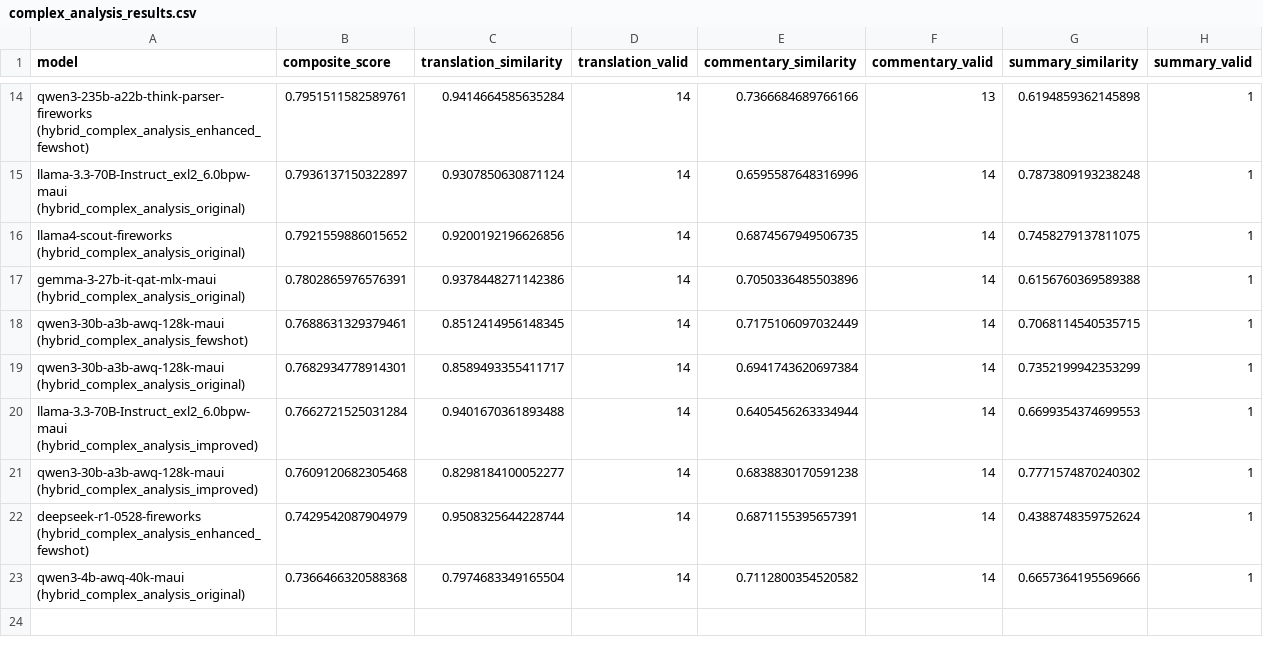
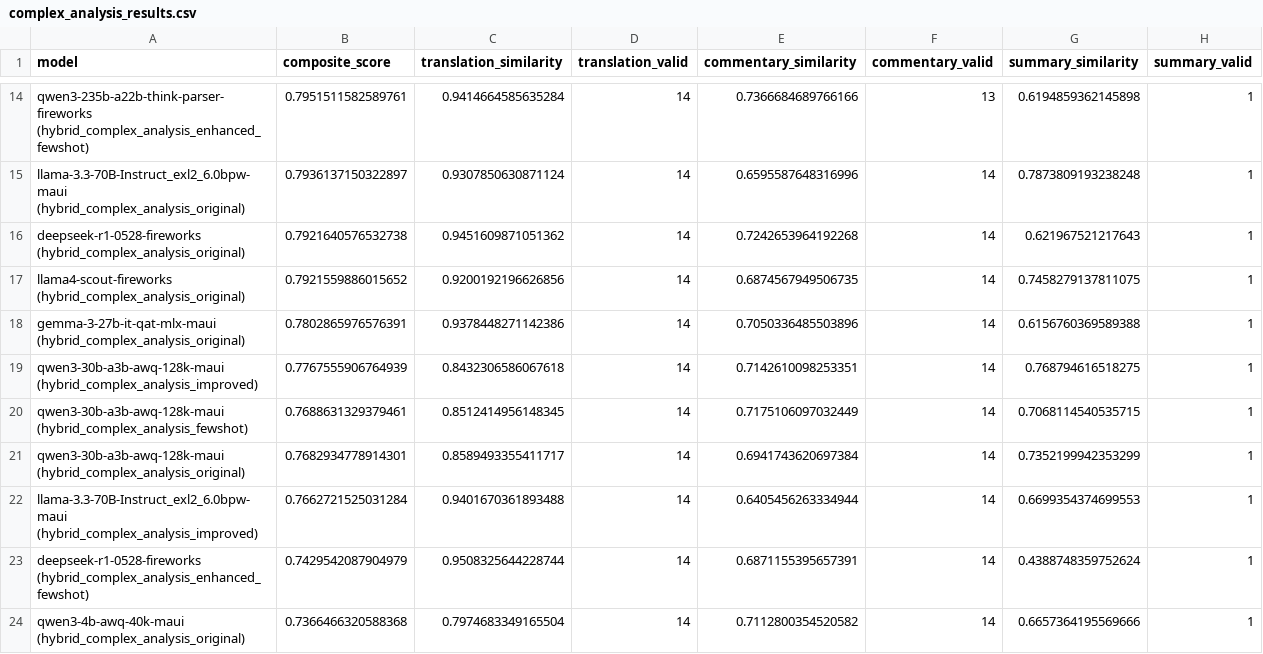
Before and after one commit to PurpleMaia/KumuBot-L1-Translation, a CSV file: benchmarking/complex_analysis_results.csv, drawn as a sheet; only a part is shown, gaps mark what is left out.

```diff
--- a/benchmarking/complex_analysis_results.csv
+++ b/benchmarking/complex_analysis_results.csv
@@ -15,4 +15,6 @@ qwen3-235b-a22b-think-parser-fireworks (hybrid_complex_analysis_enhanced_fewshot
 llama-3.3-70B-Instruct_exl2_6.0bpw-maui (hybrid_complex_analysis_original),0.7936137150322897,0.9307850630871124,14,0.6595587648316996,14,0.7873809193238248,1
+deepseek-r1-0528-fireworks (hybrid_complex_analysis_original),0.7921640576532738,0.9451609871051362,14,0.7242653964192268,14,0.621967521217643,1
 llama4-scout-fireworks (hybrid_complex_analysis_original),0.7921559886015652,0.9200192196626856,14,0.6874567949506735,14,0.7458279137811075,1
 gemma-3-27b-it-qat-mlx-maui (hybrid_complex_analysis_original),0.7802865976576391,0.9378448271142386,14,0.7050336485503896,14,0.6156760369589388,1
+qwen3-30b-a3b-awq-128k-maui (hybrid_complex_analysis_improved),0.7767555906764939,0.8432306586067618,14,0.7142610098253351,14,0.768794616518275,1
 qwen3-30b-a3b-awq-128k-maui (hybrid_complex_analysis_fewshot),0.7688631329379461,0.8512414956148345,14,0.7175106097032449,14,0.7068114540535715,1
@@ -20,3 +22,2 @@ qwen3-30b-a3b-awq-128k-maui (hybrid_complex_analysis_original),0.768293477891430
 llama-3.3-70B-Instruct_exl2_6.0bpw-maui (hybrid_complex_analysis_improved),0.7662721525031284,0.9401670361893488,14,0.6405456263334944,14,0.6699354374699553,1
-qwen3-30b-a3b-awq-128k-maui (hybrid_complex_analysis_improved),0.7609120682305468,0.8298184100052277,14,0.6838830170591238,14,0.7771574870240302,1
 deepseek-r1-0528-fireworks (hybrid_complex_analysis_enhanced_fewshot),0.7429542087904979,0.9508325644228744,14,0.6871155395657391,14,0.4388748359752624,1
```
Also changed, not shown: benchmarking/complex_analysis/qwen3-30b-a3b-awq-128k-maui_hybrid_complex_analysis_improved_similarity_summary.csv, data/complex_analysis/qwen3-30b-a3b-awq-128k-maui_hybrid_complex_analysis_improved_extracted.csv, 38 other files.
